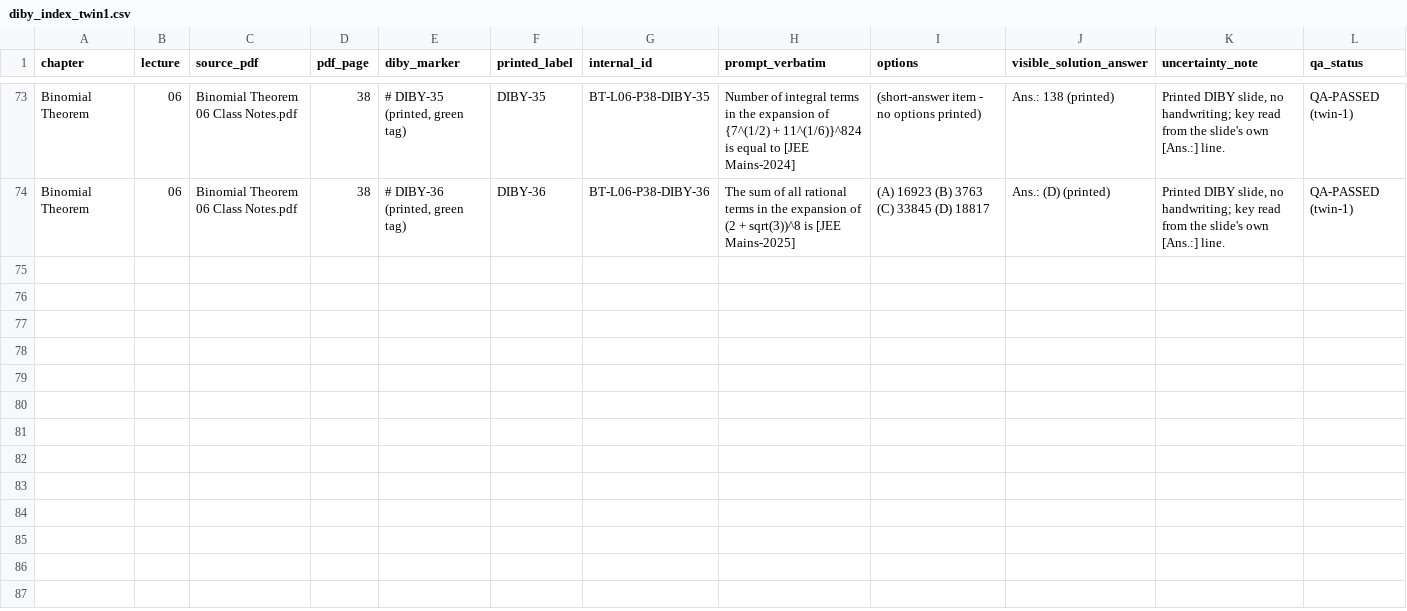
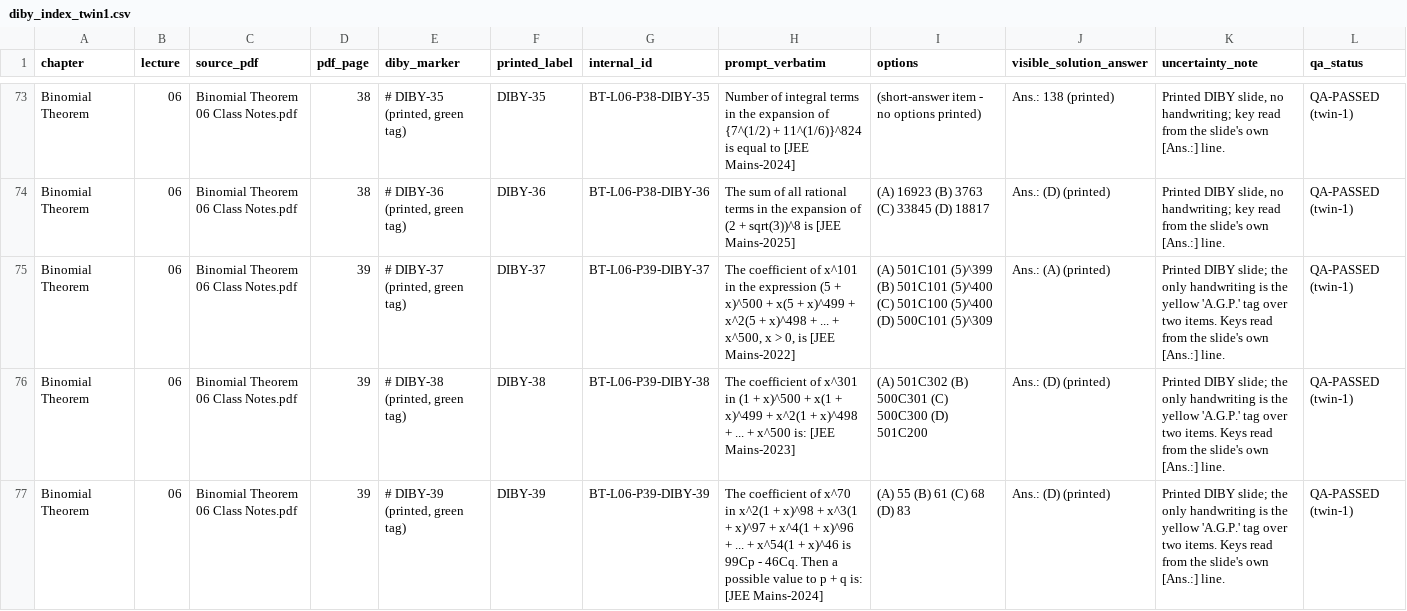
Before and after one commit to jatinvermaherein-jpg/ocr, a CSV file: deliverables/twin-1/diby/diby_index_twin1.csv, drawn as a sheet; only a part is shown, gaps mark what is left out.

Commit message:
Twin 1: L06 p39 (39/43) - DIBY-37/38/39 finding coefficients (register 76); 231/508
Co-authored-by: arena-agent <297053741+arena-agent@users.noreply.github.com>

```diff
--- a/deliverables/twin-1/diby/diby_index_twin1.csv
+++ b/deliverables/twin-1/diby/diby_index_twin1.csv
@@ -74 +74,4 @@ Binomial Theorem,06,Binomial Theorem 06 Class Notes.pdf,38,"# DIBY-35 (printed,
 Binomial Theorem,06,Binomial Theorem 06 Class Notes.pdf,38,"# DIBY-36 (printed, green tag)",DIBY-36,BT-L06-P38-DIBY-36,The sum of all rational terms in the expansion of (2 + sqrt(3))^8 is [JEE Mains-2025],(A) 16923   (B) 3763   (C) 33845   (D) 18817,Ans.: (D) (printed),"Printed DIBY slide, no handwriting; key read from the slide's own [Ans.:] line.",QA-PASSED (twin-1)
+Binomial Theorem,06,Binomial Theorem 06 Class Notes.pdf,39,"# DIBY-37 (printed, green tag)",DIBY-37,BT-L06-P39-DIBY-37,"The coefficient of x^101 in the expression (5 + x)^500 + x(5 + x)^499 + x^2(5 + x)^498 + ... + x^500, x > 0, is [JEE Mains-2022]",(A) 501C101 (5)^399   (B) 501C101 (5)^400   (C) 501C100 (5)^400   (D) 500C101 (5)^309,Ans.: (A) (printed),Printed DIBY slide; the only handwriting is the yellow 'A.G.P.' tag over two items. Keys read from the slide's own [Ans.:] line.,QA-PASSED (twin-1)
+Binomial Theorem,06,Binomial Theorem 06 Class Notes.pdf,39,"# DIBY-38 (printed, green tag)",DIBY-38,BT-L06-P39-DIBY-38,The coefficient of x^301 in (1 + x)^500 + x(1 + x)^499 + x^2(1 + x)^498 + ... + x^500 is: [JEE Mains-2023],(A) 501C302   (B) 500C301   (C) 500C300   (D) 501C200,Ans.: (D) (printed),Printed DIBY slide; the only handwriting is the yellow 'A.G.P.' tag over two items. Keys read from the slide's own [Ans.:] line.,QA-PASSED (twin-1)
+Binomial Theorem,06,Binomial Theorem 06 Class Notes.pdf,39,"# DIBY-39 (printed, green tag)",DIBY-39,BT-L06-P39-DIBY-39,The coefficient of x^70 in x^2(1 + x)^98 + x^3(1 + x)^97 + x^4(1 + x)^96 + ... + x^54(1 + x)^46 is 99Cp - 46Cq. Then a possible value to p + q is: [JEE Mains-2024],(A) 55   (B) 61   (C) 68   (D) 83,Ans.: (D) (printed),Printed DIBY slide; the only handwriting is the yellow 'A.G.P.' tag over two items. Keys read from the slide's own [Ans.:] line.,QA-PASSED (twin-1)
```
Also changed, not shown: deliverables/twin-1/page-audit/page_audit_twin1.csv, 4 other files.
